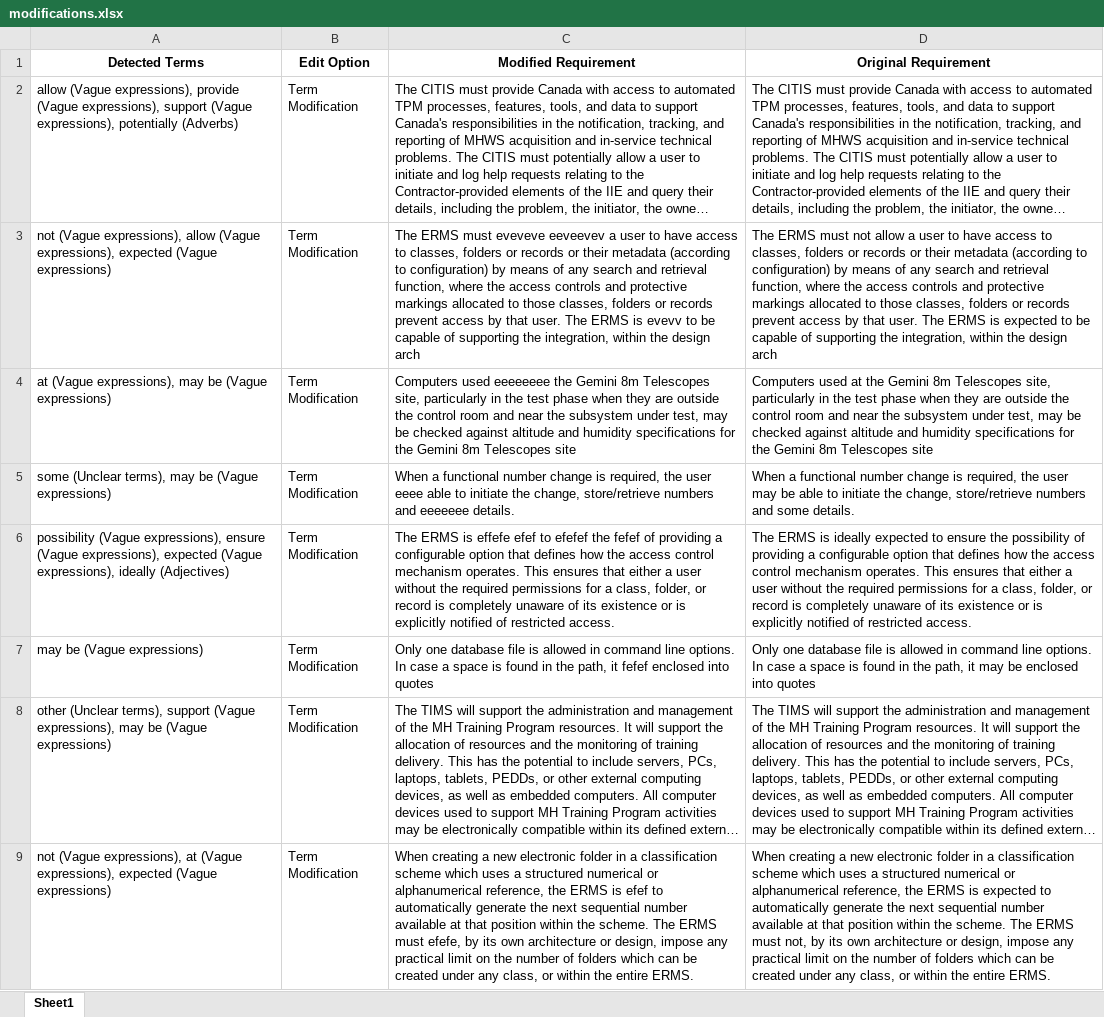
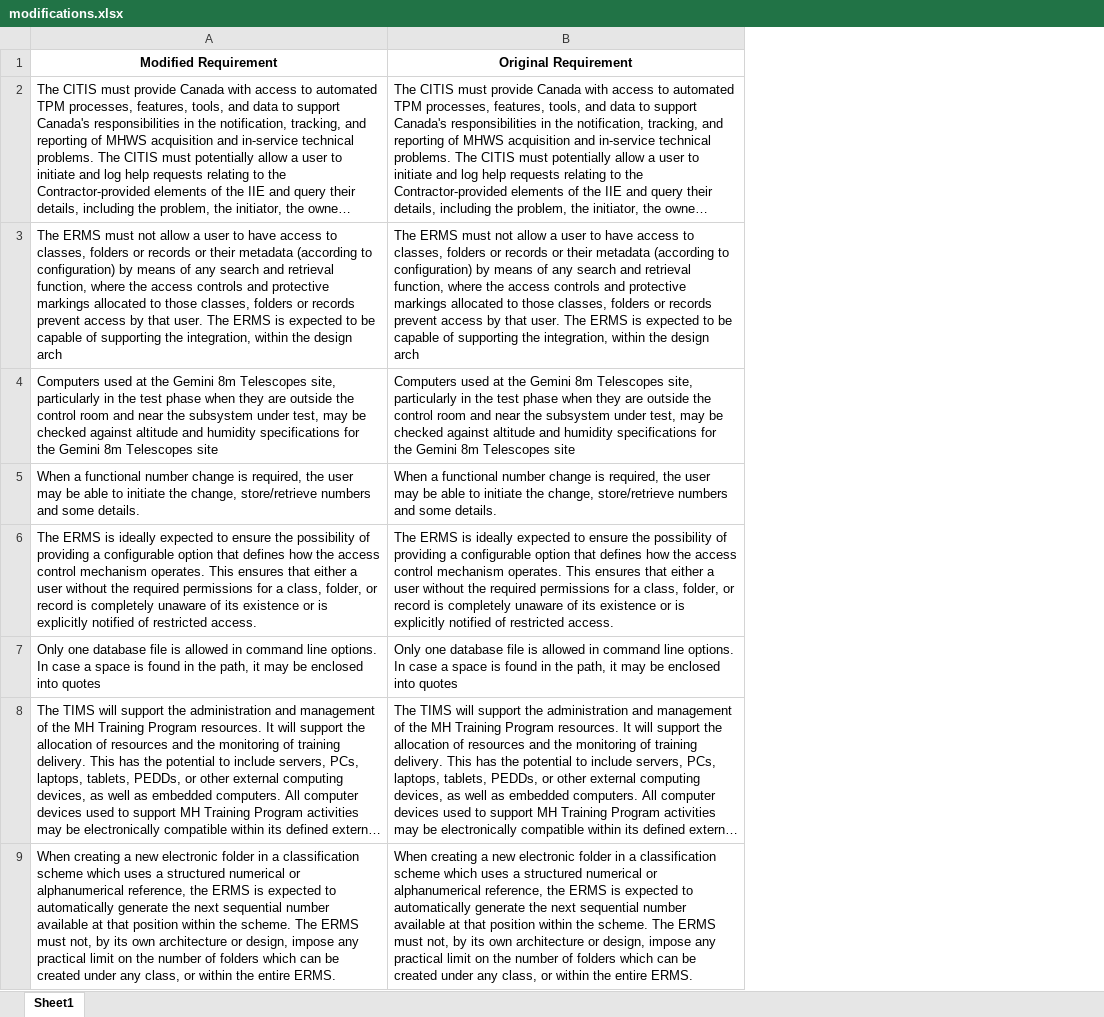
Before and after one commit to godiecl/agar, an Excel workbook: uploads/modifications.xlsx, sheet Sheet1, drawn as a sheet; long unchanged cells end in …; values as stored, in another font and other column widths than the file's, no borders; removed rows and columns are numbered as before the commit, all else as after; the diff names each change by its address in the sheet, - before the commit and + after, or states it on an @@ line.

Commit message:
feat: add help modals and improve requirement editing process

```diff
--- a/uploads/modifications.xlsx (sheet Sheet1)
+++ b/uploads/modifications.xlsx (sheet Sheet1)
-column A (Detected Terms), rows 2-9: allow (Vague expressions), provide (Vague expressions), support (Vague expressions), potentially (Adverbs) | not (Vague expressions), allow (Vague expressions), expected (Vague expressions) | at (Vague expressions), may be (Vague expressions) | some (Unclear terms), may be (Vague expressions) | possibility (Vague expressions), ensure (Vague expressions), expected (Vague expressions), ideally (Adjectives) | may be (Vague expressions) | other (Unclear terms), support (Vague expressions), may be (Vague expressions) | not (Vague expressions), at (Vague expressions), expected (Vague expressions)
-column B (Edit Option), rows 2-9: all Term Modification
-A3 (Modified Requirement): …ERMS must eveveve eeveevev a user to have access to classes, folders or records or their metadata (according to configuration) by means of any search and retrieval function, where the access controls and protective markings allocated to those classes, folders or records prevent access by that user. The ERMS is evevv to be…
+A3 (Modified Requirement): …ERMS must not allow a user to have access to classes, folders or records or their metadata (according to configuration) by means of any search and retrieval function, where the access controls and protective markings allocated to those classes, folders or records prevent access by that user. The ERMS is expected to be…
-A4 (Modified Requirement): Computers used eeeeeeee the Gemini…
+A4 (Modified Requirement): Computers used at the Gemini…
-A5 (Modified Requirement): …the user eeee able to initiate the change, store/retrieve numbers and eeeeeee details.
+A5 (Modified Requirement): …the user may be able to initiate the change, store/retrieve numbers and some details.
-A6 (Modified Requirement): …ERMS is effefe efef to efefef the fefef of providing…
+A6 (Modified Requirement): …ERMS is ideally expected to ensure the possibility of providing…
-A7 (Modified Requirement): …path, it fefef enclosed into…
+A7 (Modified Requirement): …path, it may be enclosed into…
-A9 (Modified Requirement): …ERMS is efef to automatically generate the next sequential number available at that position within the scheme. The ERMS must efefe, by its…
+A9 (Modified Requirement): …ERMS is expected to automatically generate the next sequential number available at that position within the scheme. The ERMS must not, by its…
```
Also changed, not shown: uploads/user_judgments.xlsx, 9 other files.
